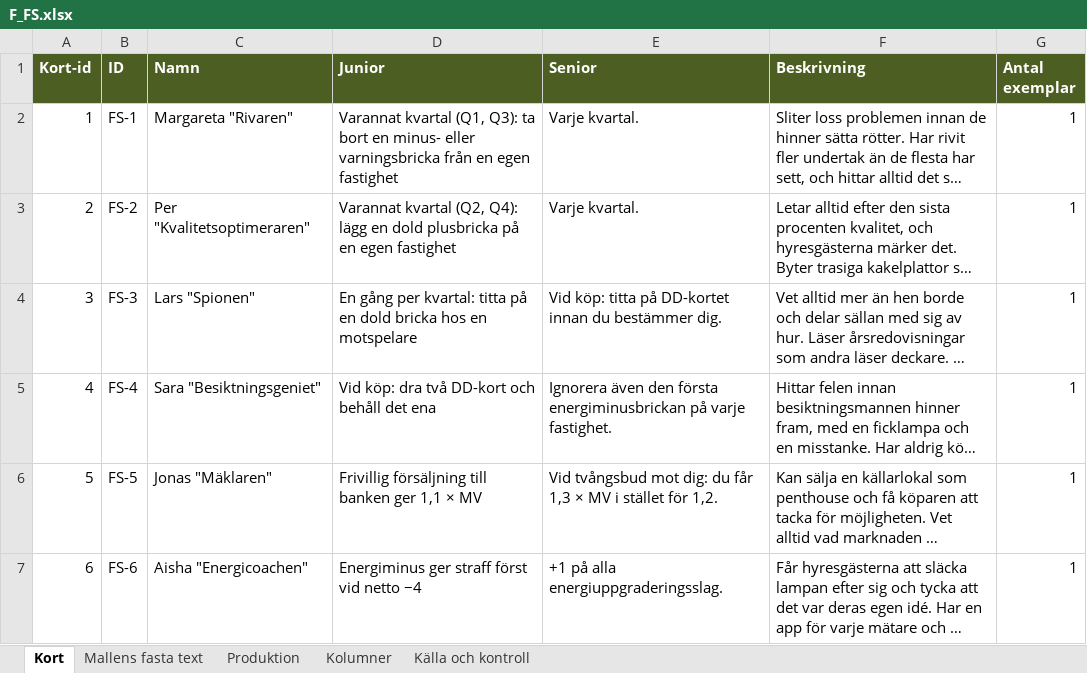
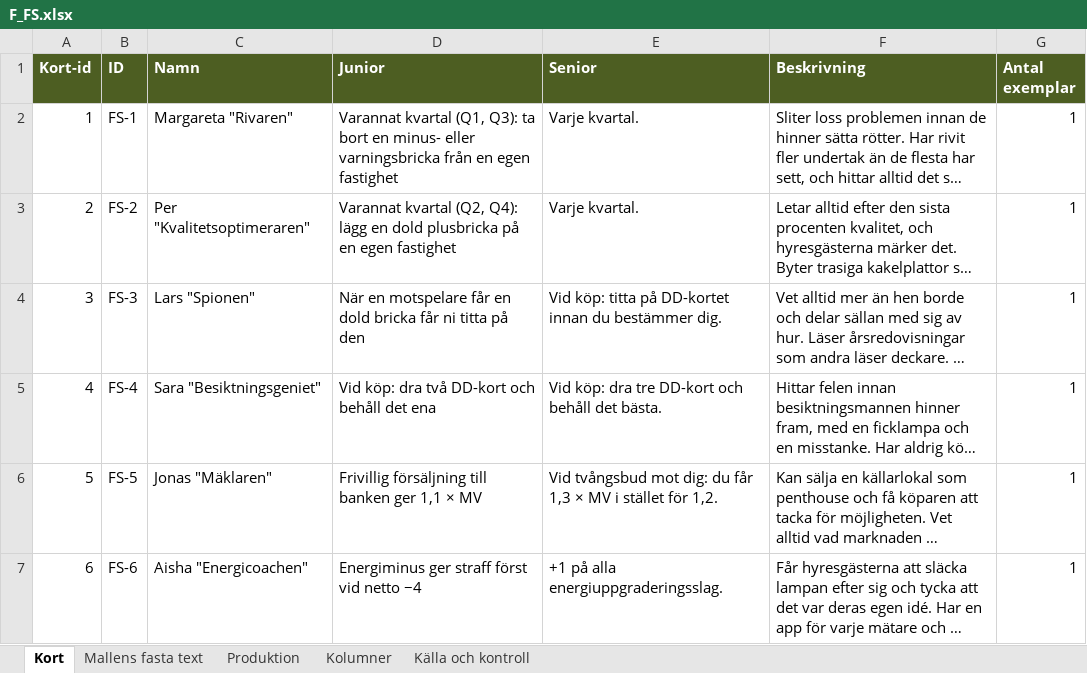
Before and after one commit to Knixlas/PMOPOLY, an Excel workbook: kortdata/F_FS.xlsx, sheet Kort, drawn as a sheet; long unchanged cells end in …; values as stored, in another font and other column widths than the file's, no borders; the diff names each change by its address in the sheet, - before the commit and + after, or states it on an @@ line.

```diff
--- a/kortdata/F_FS.xlsx (sheet Kort)
+++ b/kortdata/F_FS.xlsx (sheet Kort)
-D4 (Junior): En gång per kvartal: titta på en dold bricka hos en motspelare
+D4 (Junior): När en motspelare får en dold bricka får ni titta på den
-E5 (Senior): Ignorera även den första energiminusbrickan på varje fastighet.
+E5 (Senior): Vid köp: dra tre DD-kort och behåll det bästa.
```
Also changed, not shown: kortdata/F_FC.xlsx, kortdata/F_händelsekort.xlsx, 8 other files.
